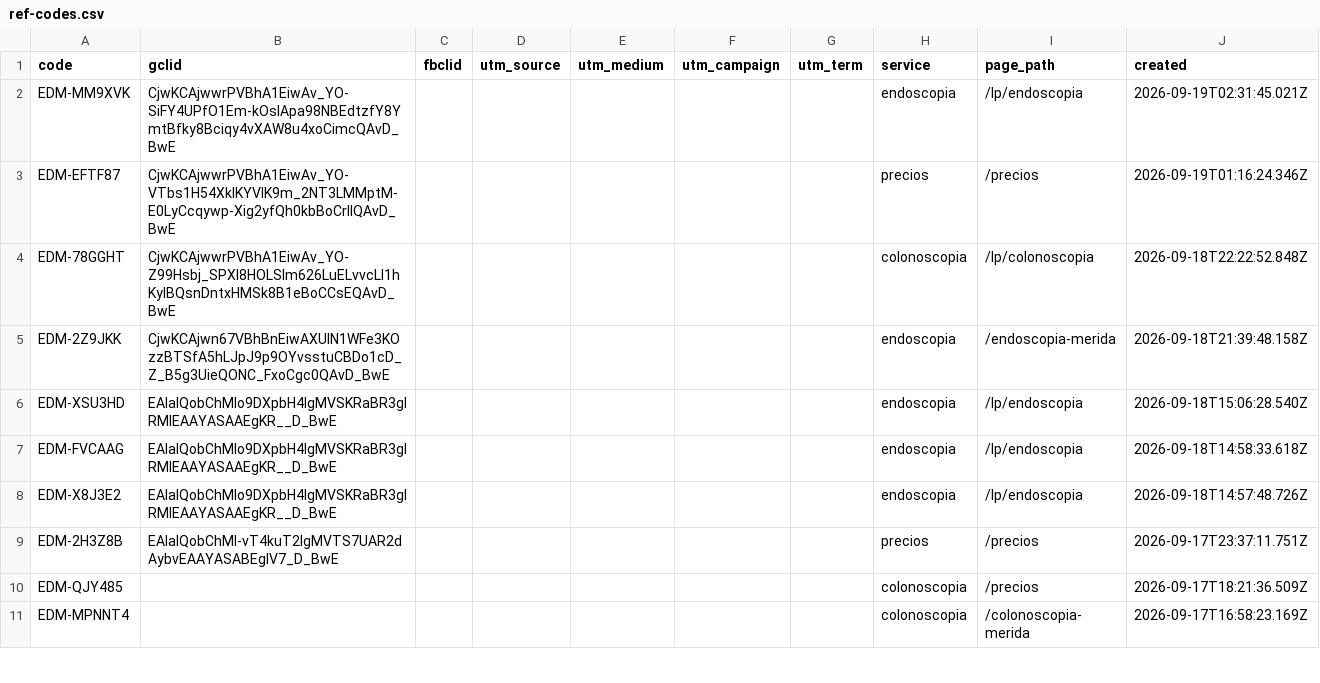
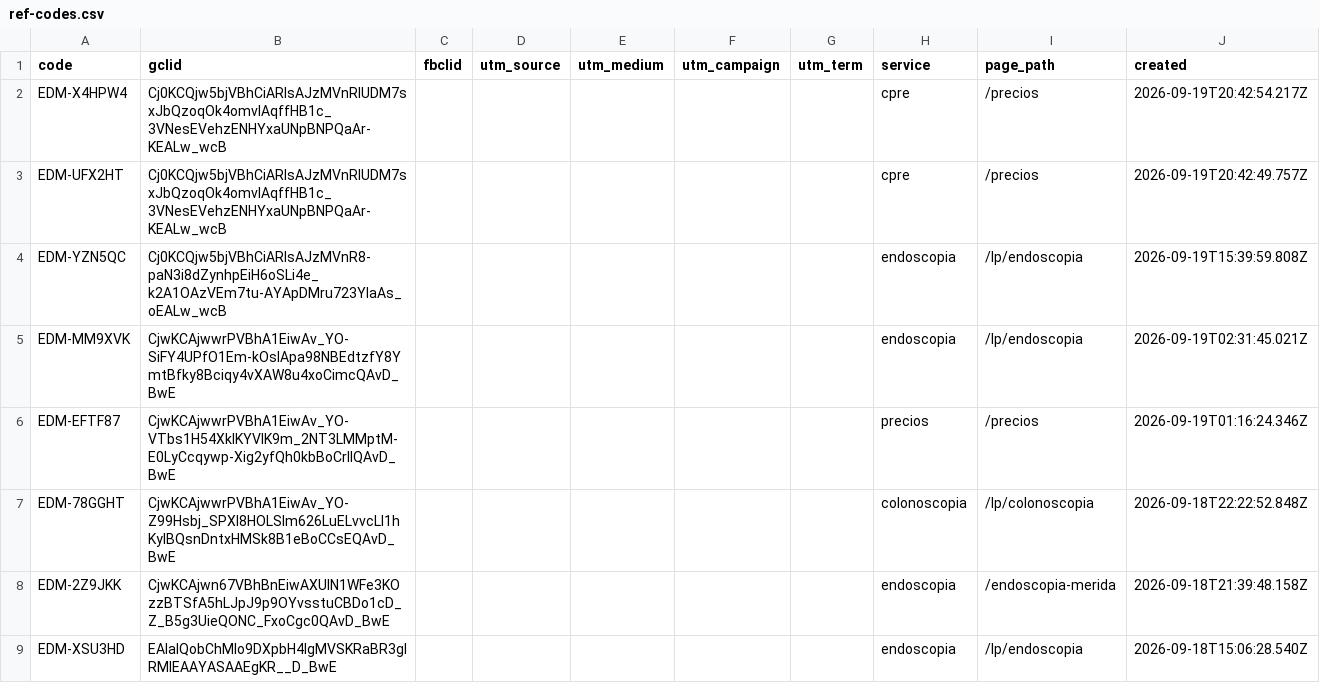
Before and after one commit to warmregards/Endoscopia-del-Mayab, a CSV file: data/ref-codes.csv, drawn as a sheet; only a part is shown; the shorter side is filled out with more unchanged rows; the diff names each change by its address in the sheet, - before the commit and + after, or states it on an @@ line.

```diff
--- a/data/ref-codes.csv
+++ b/data/ref-codes.csv
+row 2: EDM-X4HPW4 | Cj0KCQjw5bjVBhCiARIsAJzMVnRIUDM7sxJbQzoqOk4omvlAqffHB1c_3VNesEVehzENHYxaUNpBNPQaAr-KEALw_wcB |  |  |  |  |  | cpre | /precios | 2026-09-19T20:42:54.217Z
+row 3: EDM-UFX2HT | Cj0KCQjw5bjVBhCiARIsAJzMVnRIUDM7sxJbQzoqOk4omvlAqffHB1c_3VNesEVehzENHYxaUNpBNPQaAr-KEALw_wcB |  |  |  |  |  | cpre | /precios | 2026-09-19T20:42:49.757Z
+row 4: EDM-YZN5QC | Cj0KCQjw5bjVBhCiARIsAJzMVnR8-paN3i8dZynhpEiH6oSLi4e_k2A1OAzVEm7tu-AYApDMru723YIaAs_oEALw_wcB |  |  |  |  |  | endoscopia | /lp/endoscopia | 2026-09-19T15:39:59.808Z
```
